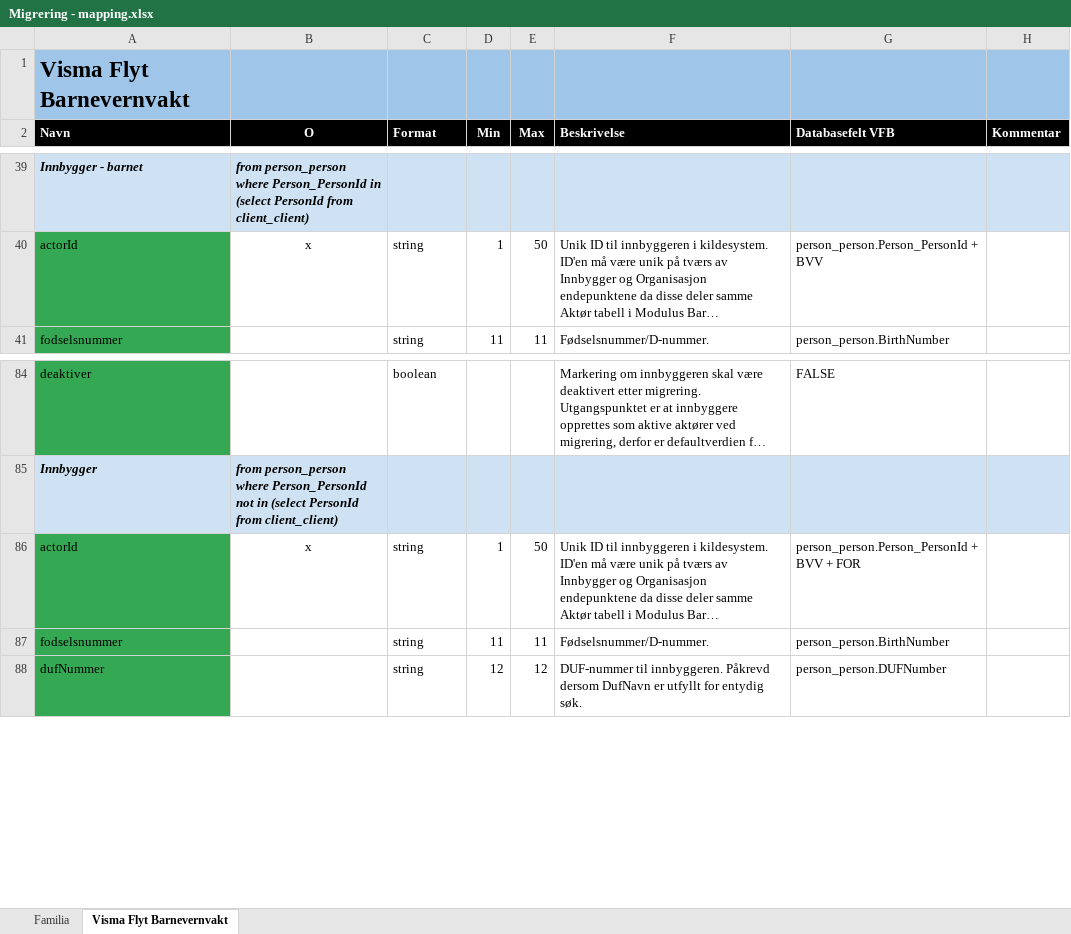
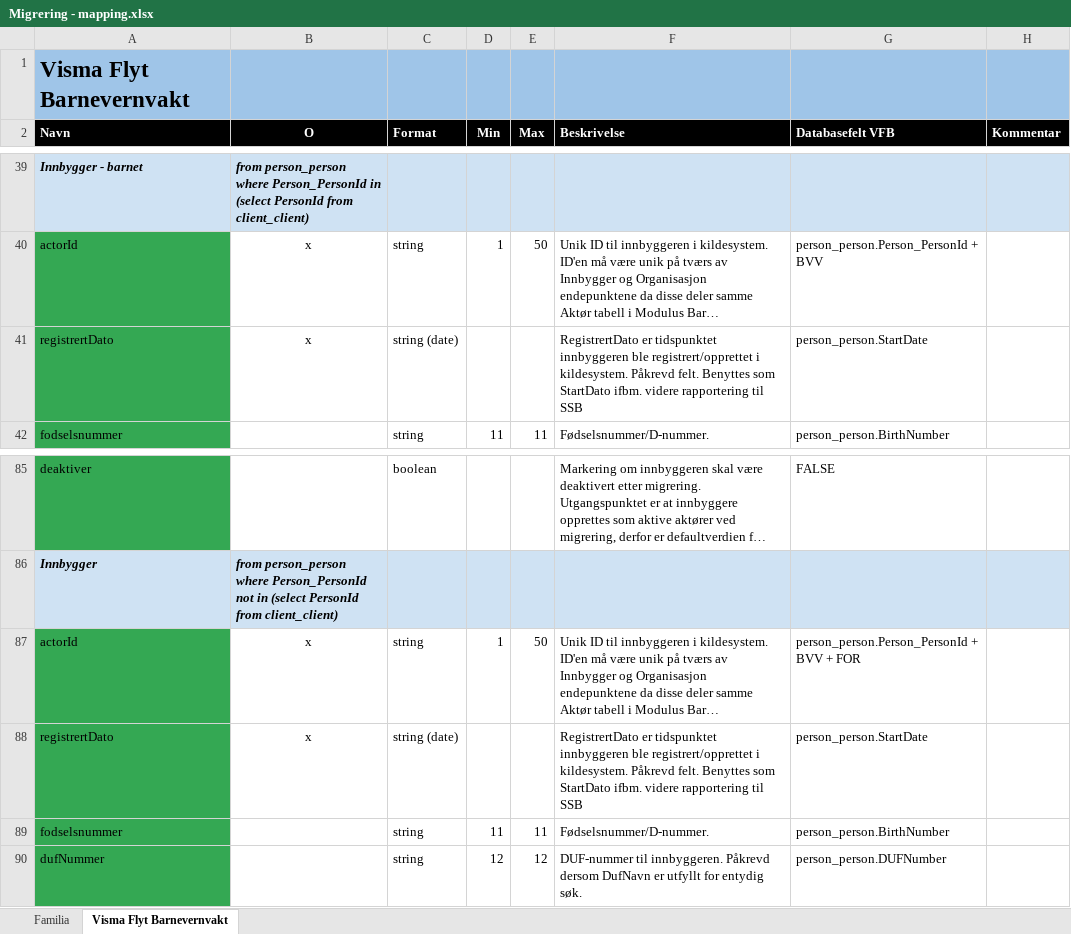
Before and after one commit to oslohel/uttrekk, an Excel workbook: Migrering - mapping.xlsx, sheet Visma Flyt Barnevernvakt, drawn as a sheet; only a part is shown, gaps mark what is left out; long unchanged cells end in …; values as stored, in another font and other column widths than the file's, no borders; the diff names each change by its address in the sheet, - before the commit and + after, or states it on an @@ line.

Commit message:
Forbedret innhold i statusfil etter uttrekk, dokumentuttrekk barnevernvakt, noen midre justeringer og oppdatert regneark for mapping.

```diff
--- a/Migrering - mapping.xlsx (sheet Visma Flyt Barnevernvakt)
+++ b/Migrering - mapping.xlsx (sheet Visma Flyt Barnevernvakt)
+row 41: registrertDato | x | string (date) |  |  | RegistrertDato er tidspunktet innbyggeren ble registrert/opprettet i kildesystem. Påkrevd felt. Benyttes som StartDato ifbm. videre rapportering til SSB | person_person.StartDate
+row 88: registrertDato | x | string (date) |  |  | RegistrertDato er tidspunktet innbyggeren ble registrert/opprettet i kildesystem. Påkrevd felt. Benyttes som StartDato ifbm. videre rapportering til SSB | person_person.StartDate
```
Also changed, not shown: sheet Familia, 10 other files.
